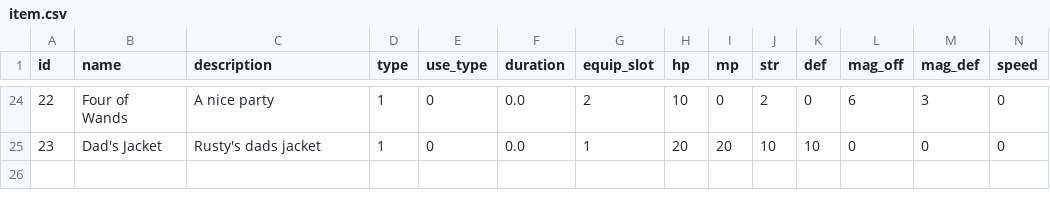
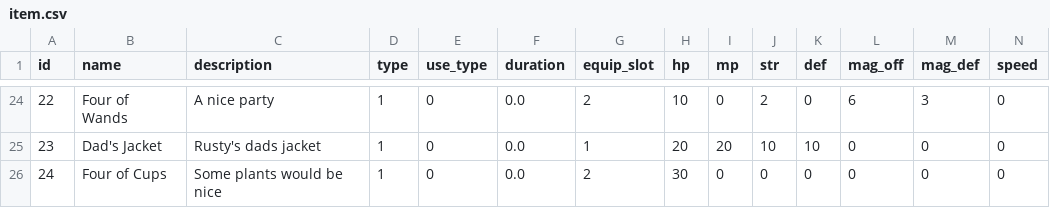
Before and after one commit to delilahchadic/mineral-quest, a CSV file: data/tables/item.csv, drawn as a sheet; only a part is shown, gaps mark what is left out; rows hold the shown columns only; the diff names each change by its address in the sheet, - before the commit and + after, or states it on an @@ line.

Commit message:
- add four of cups spell - plants 4 plants around rusty w healing. plants planted determined by   rustys botany level

```diff
--- a/data/tables/item.csv
+++ b/data/tables/item.csv
+row 26: 24 | Four of Cups | Some plants would be nice | 1 | 0 | 0.0 | 2 | 30 | 0 | 0 | 0 | 0 | 0 | 0
```
Also changed, not shown: data/tables/plants.csv, data/tables/tarot.csv, 3 other files.
